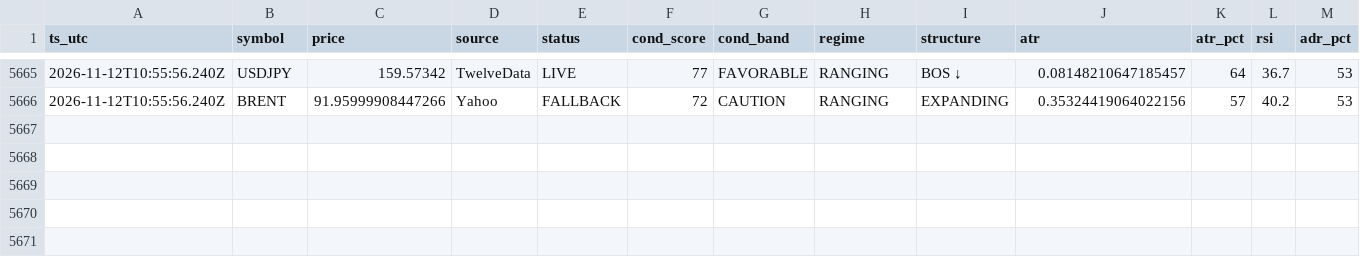
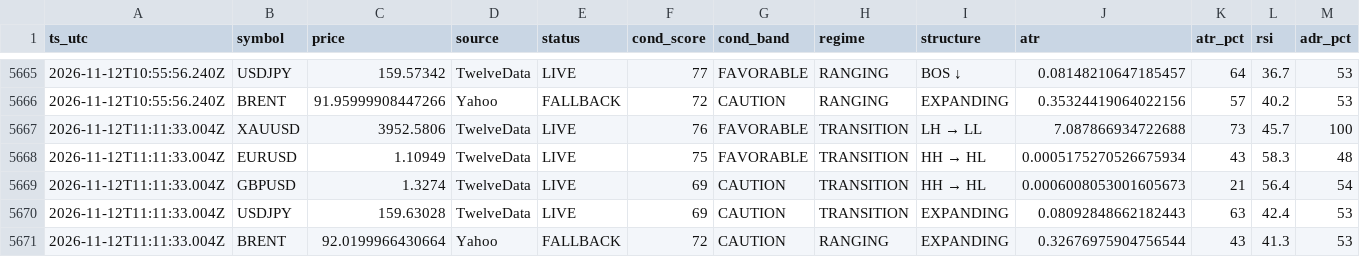
Before and after one commit to hamedezzati1362/TradingOS, a CSV file: records-2026-11.csv, drawn as a sheet; only a part is shown, gaps mark what is left out; rows hold the shown columns only; the diff names each change by its address in the sheet, - before the commit and + after, or states it on an @@ line.

Commit message:
history 2026-11-12T11:11:33Z

```diff
--- a/records-2026-11.csv
+++ b/records-2026-11.csv
+row 5667: 2026-11-12T11:11:33.004Z | XAUUSD | 3952.5806 | TwelveData | LIVE | 76 | FAVORABLE | TRANSITION | LH → LL | 7.087866934722688 | 73 | 45.7 | 100
+row 5668: 2026-11-12T11:11:33.004Z | EURUSD | 1.10949 | TwelveData | LIVE | 75 | FAVORABLE | TRANSITION | HH → HL | 0.0005175270526675934 | 43 | 58.3 | 48
+row 5669: 2026-11-12T11:11:33.004Z | GBPUSD | 1.3274 | TwelveData | LIVE | 69 | CAUTION | TRANSITION | HH → HL | 0.0006008053001605673 | 21 | 56.4 | 54
+row 5670: 2026-11-12T11:11:33.004Z | USDJPY | 159.63028 | TwelveData | LIVE | 69 | CAUTION | TRANSITION | EXPANDING | 0.08092848662182443 | 63 | 42.4 | 53
+row 5671: 2026-11-12T11:11:33.004Z | BRENT | 92.0199966430664 | Yahoo | FALLBACK | 72 | CAUTION | RANGING | EXPANDING | 0.32676975904756544 | 43 | 41.3 | 53
```
